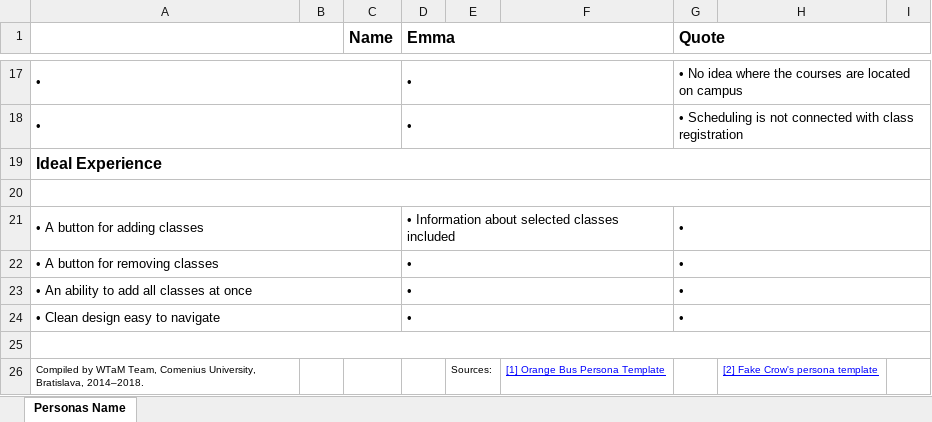
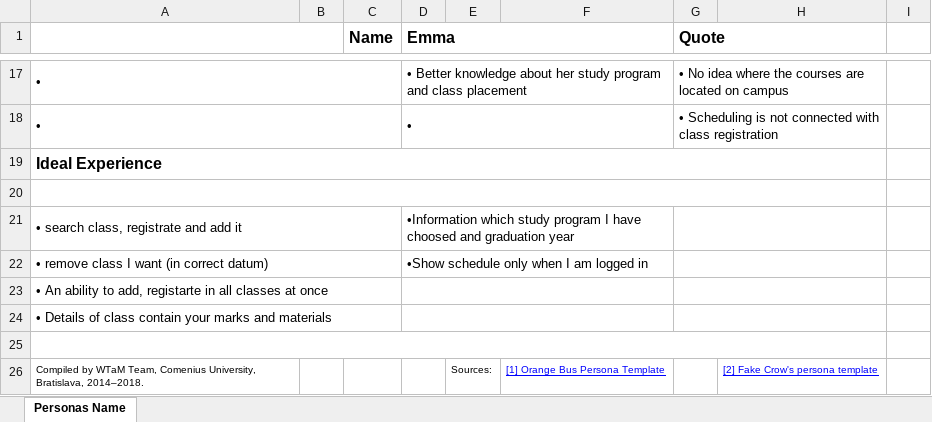
Before and after one commit to thraenbe/BathLovers, an Excel workbook: Persona_1.xlsx, sheet Personas Name, drawn as a sheet; only a part is shown, gaps mark what is left out; values as stored, in another font and other column widths than the file's, no borders; charts and pictures not drawn; removed rows and columns are numbered as before the commit, all else as after; the diff covers the shown part only; the diff names each change by its address in the sheet, - before the commit and + after, or states it on an @@ line.

Commit message:
First persona version 2
all comments incorporated. Need better schablone. We should extract persona in pdf file.

```diff
--- a/Persona_1.xlsx (sheet Personas Name)
+++ b/Persona_1.xlsx (sheet Personas Name)
-G1:I1 merged
+G1:H1 merged
-D17 (Emma): •
+D17 (Emma): • Better knowledge about her study program and class placement
-G17:I17 merged
+G17:H17 merged
-G18:I18 merged
+G18:H18 merged
-A19:I19 merged
+A19:H19 merged
-A20:I20 merged
+A20:H20 merged
-row 21: • A button for adding classes |  |  | • Information about selected classes included |  |  | •
-row 22: • A button for removing classes |  |  | • |  |  | •
-row 23: • An ability to add all classes at once |  |  | • |  |  | •
-row 24: • Clean design easy to navigate |  |  | • |  |  | •
+row 21: • search class, registrate and add it |  |  | •Information which study program I have choosed and graduation year
+row 22: • remove class I want (in correct datum) |  |  | •Show schedule only when I am logged in
+row 23: • An ability to add, registarte in all classes at once
+row 24: • Details of class contain your marks and materials
-A25:I25 merged
+A25:H25 merged
```
Also changed, not shown: 2 added rows, 2 removed rows, 9 edited cells and merged cells elsewhere in this sheet, charts or pictures.
